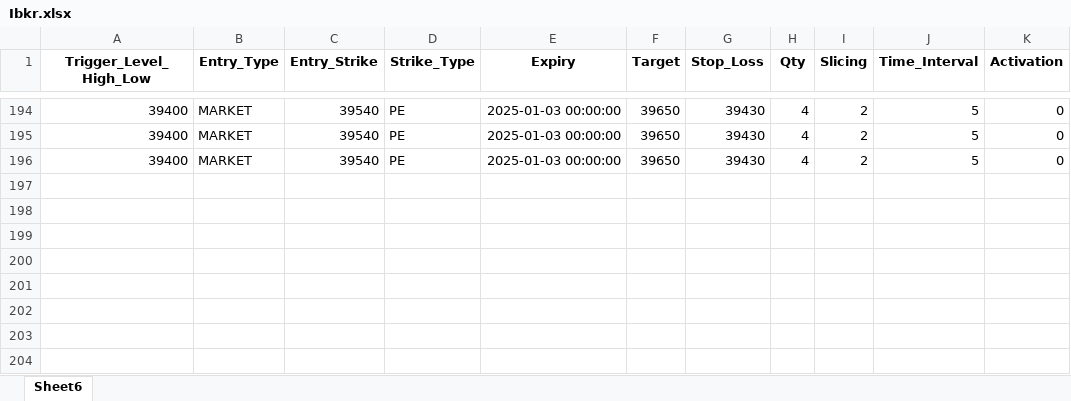
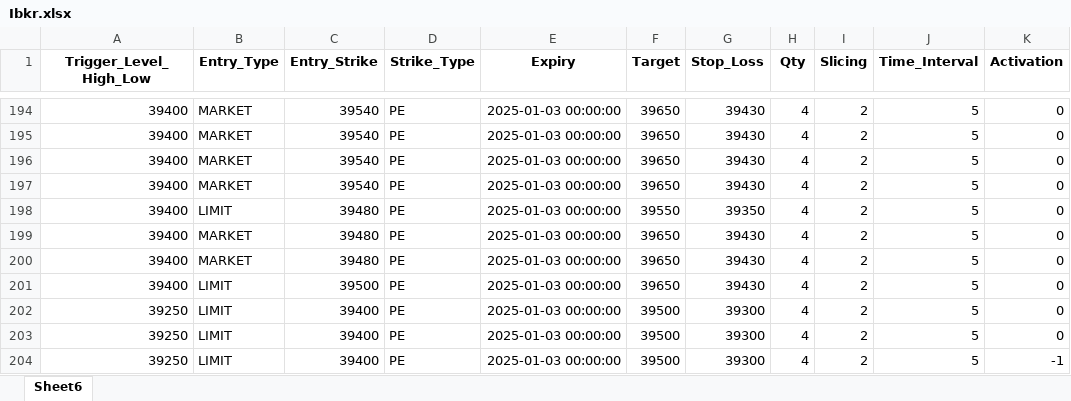
Before and after one commit to Numatix-Team/Ibkr_Jap, an Excel workbook: storage/Ibkr.xlsx, sheet Sheet6, drawn as a sheet; only a part is shown, gaps mark what is left out; values as stored, in another font and other column widths than the file's, no borders; the diff names each change by its address in the sheet, - before the commit and + after, or states it on an @@ line.

```diff
--- a/storage/Ibkr.xlsx (sheet Sheet6)
+++ b/storage/Ibkr.xlsx (sheet Sheet6)
+row 197: 39400 | MARKET | 39540 | PE | 2025-01-03 00:00:00 | 39650 | 39430 | 4 | 2 | 5 | 0
+row 198: 39400 | LIMIT | 39480 | PE | 2025-01-03 00:00:00 | 39550 | 39350 | 4 | 2 | 5 | 0
+row 199: 39400 | MARKET | 39480 | PE | 2025-01-03 00:00:00 | 39650 | 39430 | 4 | 2 | 5 | 0
+row 200: 39400 | MARKET | 39480 | PE | 2025-01-03 00:00:00 | 39650 | 39430 | 4 | 2 | 5 | 0
+row 201: 39400 | LIMIT | 39500 | PE | 2025-01-03 00:00:00 | 39650 | 39430 | 4 | 2 | 5 | 0
+row 202: 39250 | LIMIT | 39400 | PE | 2025-01-03 00:00:00 | 39500 | 39300 | 4 | 2 | 5 | 0
+row 203: 39250 | LIMIT | 39400 | PE | 2025-01-03 00:00:00 | 39500 | 39300 | 4 | 2 | 5 | 0
+row 204: 39250 | LIMIT | 39400 | PE | 2025-01-03 00:00:00 | 39500 | 39300 | 4 | 2 | 5 | -1
```
Also changed, not shown: 1 other file.
